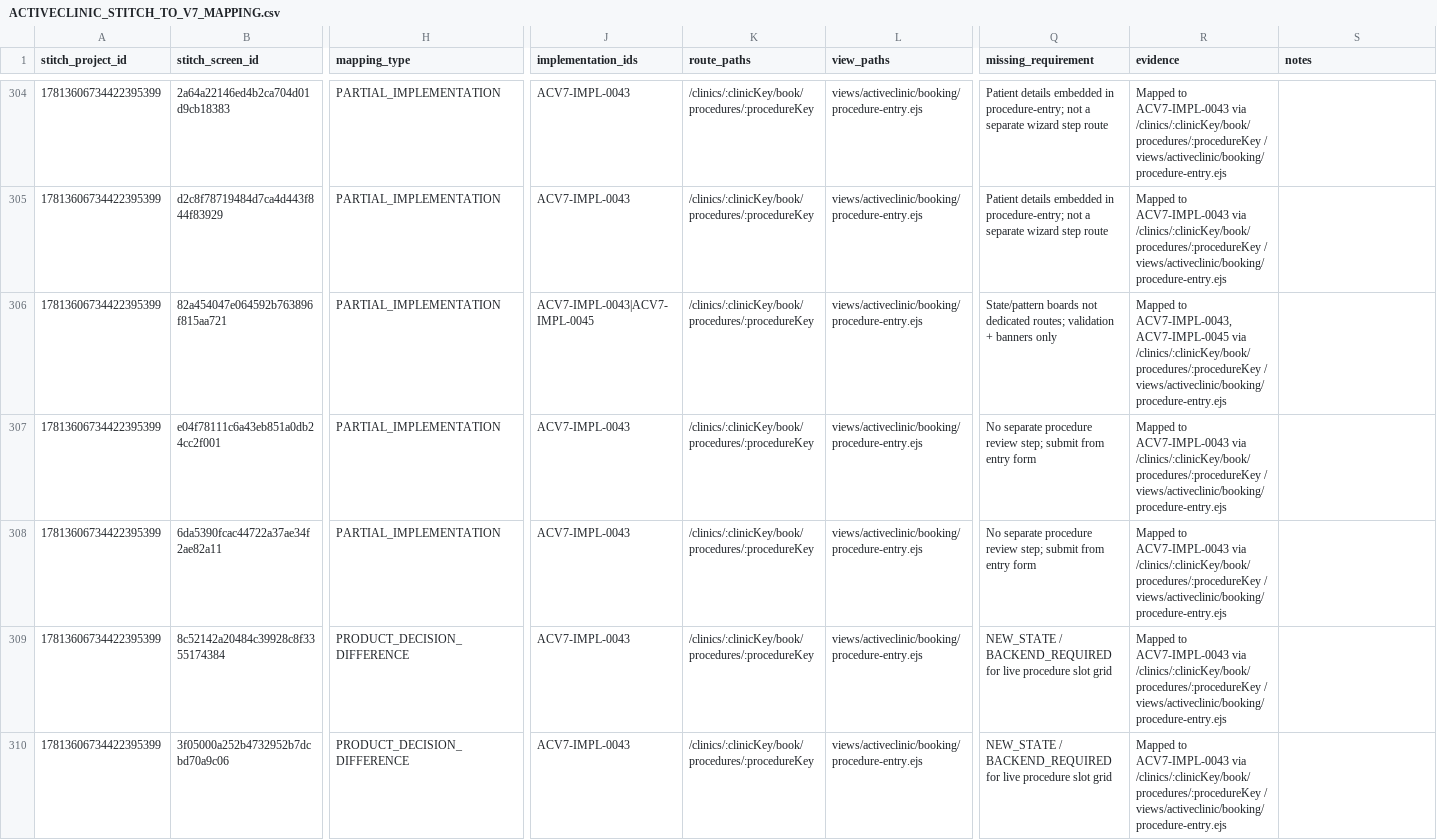
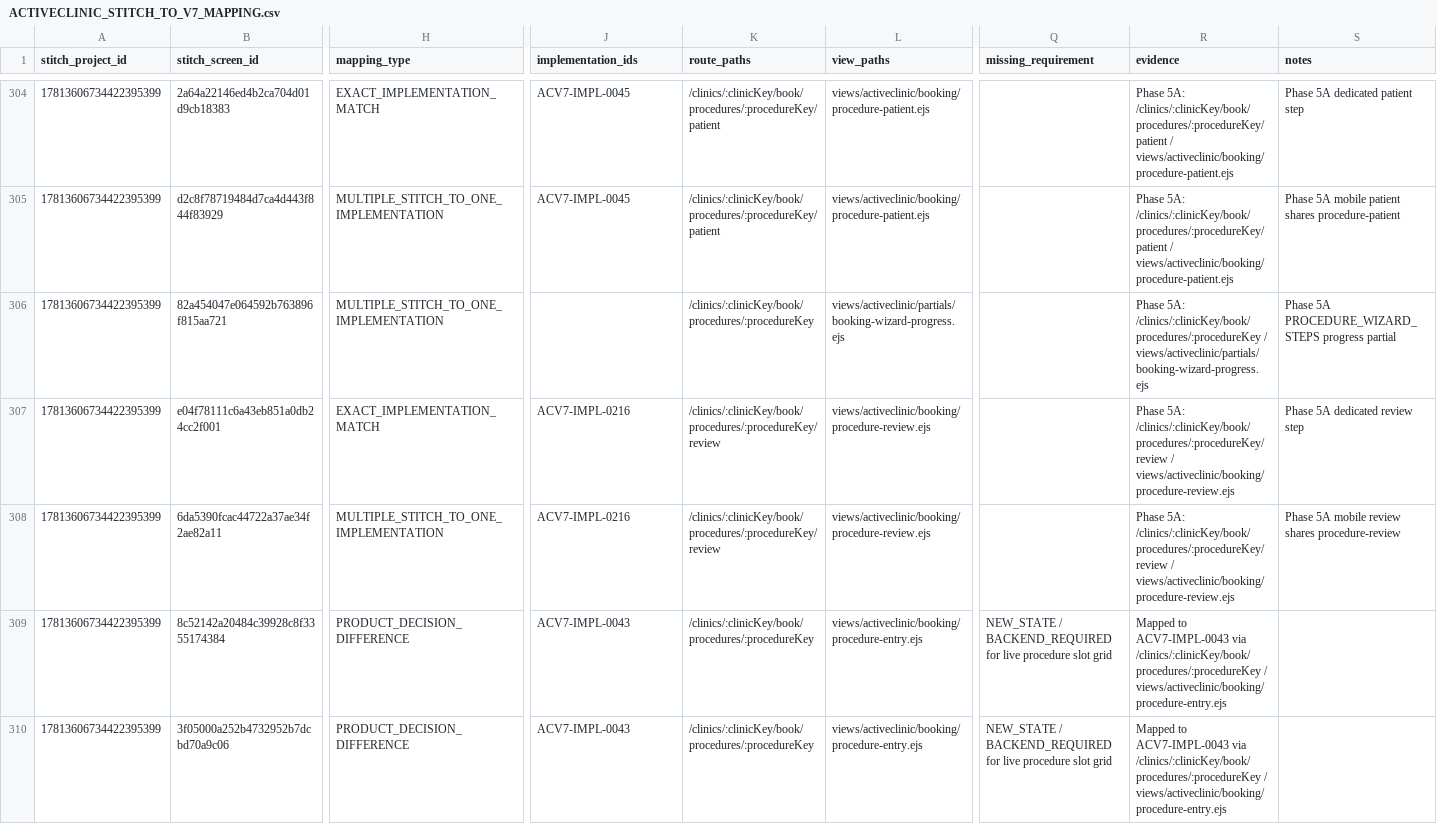
Before and after one commit to akivmoovex/getproapp, a CSV file: docs/activeclinic/stitch/ACTIVECLINIC_STITCH_TO_V7_MAPPING.csv, drawn as a sheet; only a part is shown, gaps mark what is left out; the diff covers the shown part only; the diff names each change by its address in the sheet, - before the commit and + after, or states it on an @@ line.

```diff
--- a/docs/activeclinic/stitch/ACTIVECLINIC_STITCH_TO_V7_MAPPING.csv
+++ b/docs/activeclinic/stitch/ACTIVECLINIC_STITCH_TO_V7_MAPPING.csv
-H304 (mapping_type): PARTIAL_IMPLEMENTATION
+H304 (mapping_type): EXACT_IMPLEMENTATION_MATCH
-J304:J305 (implementation_ids): ACV7-IMPL-0043
+J304:J305 (implementation_ids): ACV7-IMPL-0045
-K304:K305 (route_paths): /clinics/:clinicKey/book/procedures/:procedureKey
+K304:K305 (route_paths): /clinics/:clinicKey/book/procedures/:procedureKey/patient
-L304:L305 (view_paths): views/activeclinic/booking/procedure-entry.ejs
+L304:L305 (view_paths): views/activeclinic/booking/procedure-patient.ejs
-Q304:Q305 (missing_requirement): Patient details embedded in procedure-entry; not a separate wizard step route
+Q304:Q305 (missing_requirement): (empty)
-R304:R305 (evidence): Mapped to ACV7-IMPL-0043 via /clinics/:clinicKey/book/procedures/:procedureKey / views/activeclinic/booking/procedure-entry.ejs
+R304:R305 (evidence): Phase 5A: /clinics/:clinicKey/book/procedures/:procedureKey/patient / views/activeclinic/booking/procedure-patient.ejs
-S304 (notes): (empty)
+S304 (notes): Phase 5A dedicated patient step
-H305:H306 (mapping_type): PARTIAL_IMPLEMENTATION
+H305:H306 (mapping_type): MULTIPLE_STITCH_TO_ONE_IMPLEMENTATION
-S305 (notes): (empty)
+S305 (notes): Phase 5A mobile patient shares procedure-patient
-J306 (implementation_ids): ACV7-IMPL-0043|ACV7-IMPL-0045
+J306 (implementation_ids): (empty)
-L306 (view_paths): views/activeclinic/booking/procedure-entry.ejs
+L306 (view_paths): views/activeclinic/partials/booking-wizard-progress.ejs
-Q306 (missing_requirement): State/pattern boards not dedicated routes; validation + banners only
+Q306 (missing_requirement): (empty)
-R306 (evidence): Mapped to ACV7-IMPL-0043, ACV7-IMPL-0045 via /clinics/:clinicKey/book/procedures/:procedureKey / views/activeclinic/booking/procedure-entry.ejs
+R306 (evidence): Phase 5A: /clinics/:clinicKey/book/procedures/:procedureKey / views/activeclinic/partials/booking-wizard-progress.ejs
-S306 (notes): (empty)
+S306 (notes): Phase 5A PROCEDURE_WIZARD_STEPS progress partial
-H307 (mapping_type): PARTIAL_IMPLEMENTATION
+H307 (mapping_type): EXACT_IMPLEMENTATION_MATCH
-J307:J308 (implementation_ids): ACV7-IMPL-0043
+J307:J308 (implementation_ids): ACV7-IMPL-0216
-K307:K308 (route_paths): /clinics/:clinicKey/book/procedures/:procedureKey
+K307:K308 (route_paths): /clinics/:clinicKey/book/procedures/:procedureKey/review
-L307:L308 (view_paths): views/activeclinic/booking/procedure-entry.ejs
+L307:L308 (view_paths): views/activeclinic/booking/procedure-review.ejs
-Q307:Q308 (missing_requirement): No separate procedure review step; submit from entry form
+Q307:Q308 (missing_requirement): (empty)
-R307:R308 (evidence): Mapped to ACV7-IMPL-0043 via /clinics/:clinicKey/book/procedures/:procedureKey / views/activeclinic/booking/procedure-entry.ejs
+R307:R308 (evidence): Phase 5A: /clinics/:clinicKey/book/procedures/:procedureKey/review / views/activeclinic/booking/procedure-review.ejs
-S307 (notes): (empty)
+S307 (notes): Phase 5A dedicated review step
-H308 (mapping_type): PARTIAL_IMPLEMENTATION
+H308 (mapping_type): MULTIPLE_STITCH_TO_ONE_IMPLEMENTATION
-S308 (notes): (empty)
+S308 (notes): Phase 5A mobile review shares procedure-review
```
Also changed, not shown: 85 edited cells elsewhere in this file, docs/activeclinic/stitch/ACTIVECLINIC_V7_IMPLEMENTATION_RAW_INVENTORY.csv, 5 other files.
